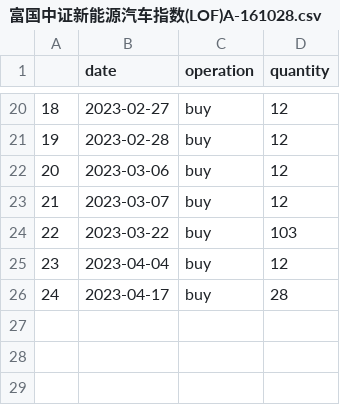
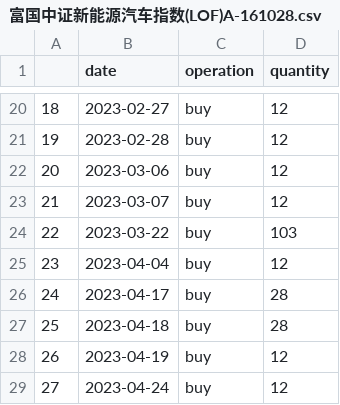
Before and after one commit to zhaisilong/fund, a CSV file: data/trace/富国中证新能源汽车指数(LOF)A-161028.csv, drawn as a sheet; only a part is shown, gaps mark what is left out; the diff names each change by its address in the sheet, - before the commit and + after, or states it on an @@ line.

```diff
--- a/data/trace/富国中证新能源汽车指数(LOF)A-161028.csv
+++ b/data/trace/富国中证新能源汽车指数(LOF)A-161028.csv
+row 27: 25 | 2023-04-18 | buy | 28
+row 28: 26 | 2023-04-19 | buy | 12
+row 29: 27 | 2023-04-24 | buy | 12
```
Also changed, not shown: data/trace/交银创业板50指数A-007464.csv, data/trace/广发医药健康混合A-010110.csv, 4 other files.
